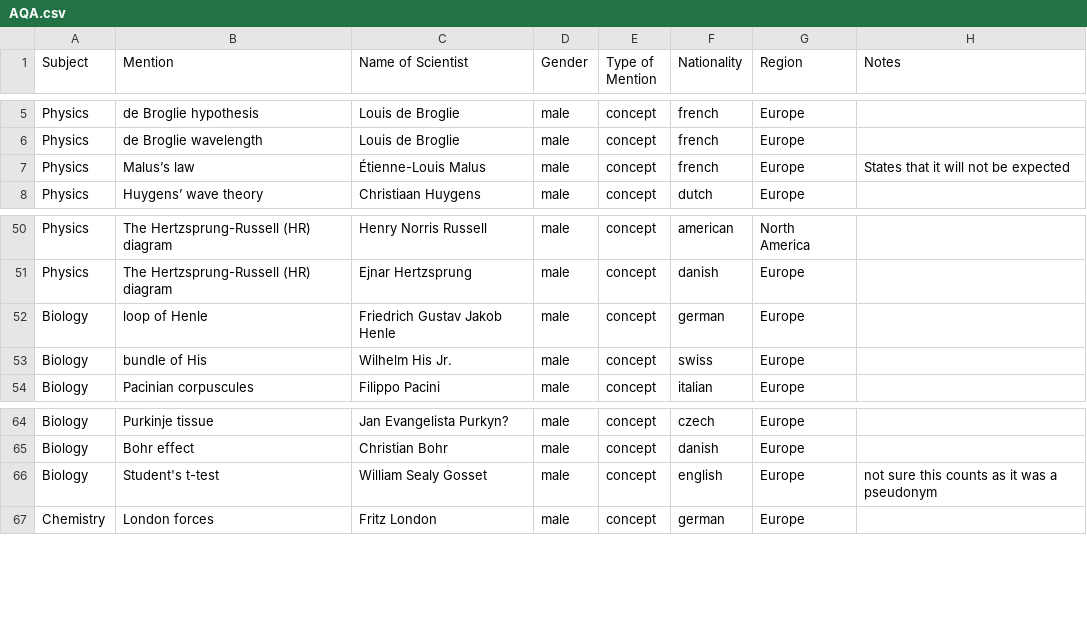
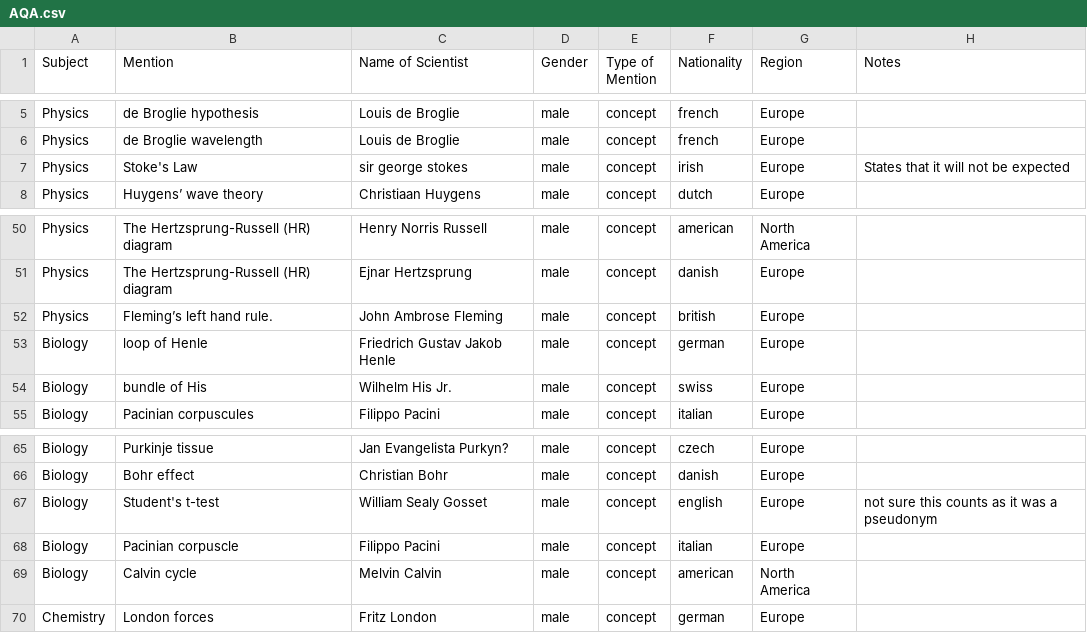
Before and after one commit to cookehmh/IncludeHerUK, a CSV file: A_Level/AQA.csv, drawn as a sheet; only a part is shown, gaps mark what is left out.

```diff
--- a/A_Level/AQA.csv
+++ b/A_Level/AQA.csv
@@ -6,3 +6,3 @@ Physics,de Broglie hypothesis,Louis de Broglie,male,concept,french,Europe,
 Physics,de Broglie wavelength,Louis de Broglie,male,concept,french,Europe,
-Physics,Malus’s law ,Étienne-Louis Malus,male,concept,french,Europe,States that it will not be expected
+Physics,Stoke's Law,sir george stokes,male,concept,irish,Europe,States that it will not be expected
 Physics,Huygens’ wave theory ,Christiaan Huygens,male,concept,dutch,Europe,
@@ -51,2 +51,3 @@ Physics,The Hertzsprung-Russell (HR) diagram,Henry Norris Russell,male,concept,a
 Physics,The Hertzsprung-Russell (HR) diagram,Ejnar Hertzsprung,male,concept,danish,Europe,
+Physics,Fleming’s left hand rule.,John Ambrose Fleming,male,concept,british,Europe,
 Biology,loop of Henle,Friedrich Gustav Jakob Henle,male,concept,german,Europe,
@@ -66,2 +67,4 @@ Biology,Bohr effect,Christian Bohr,male,concept,danish,Europe,
 Biology,Student's t-test,William Sealy Gosset,male,concept,english,Europe,not sure this counts as it was a pseudonym
+Biology,Pacinian corpuscle,Filippo Pacini,male,concept,italian,Europe,
+Biology,Calvin cycle,Melvin Calvin,male,concept,american,North America,
 Chemistry,London forces,Fritz London,male,concept,german,Europe,
```
Also changed, not shown: A_Level/CCEA.csv, A_Level/Edexcel.csv, 22 other files.
